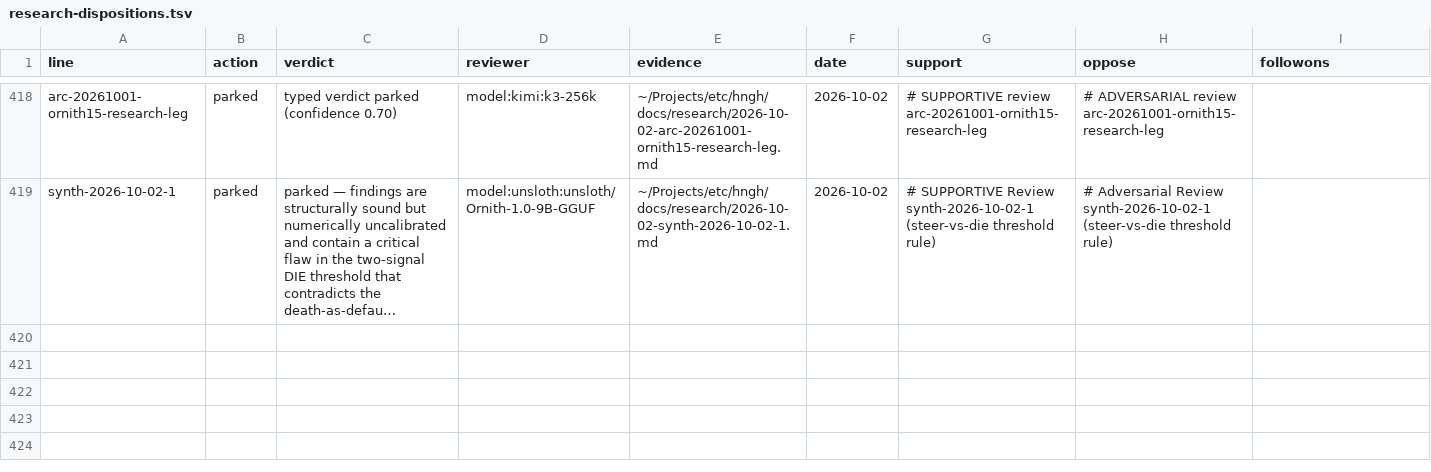
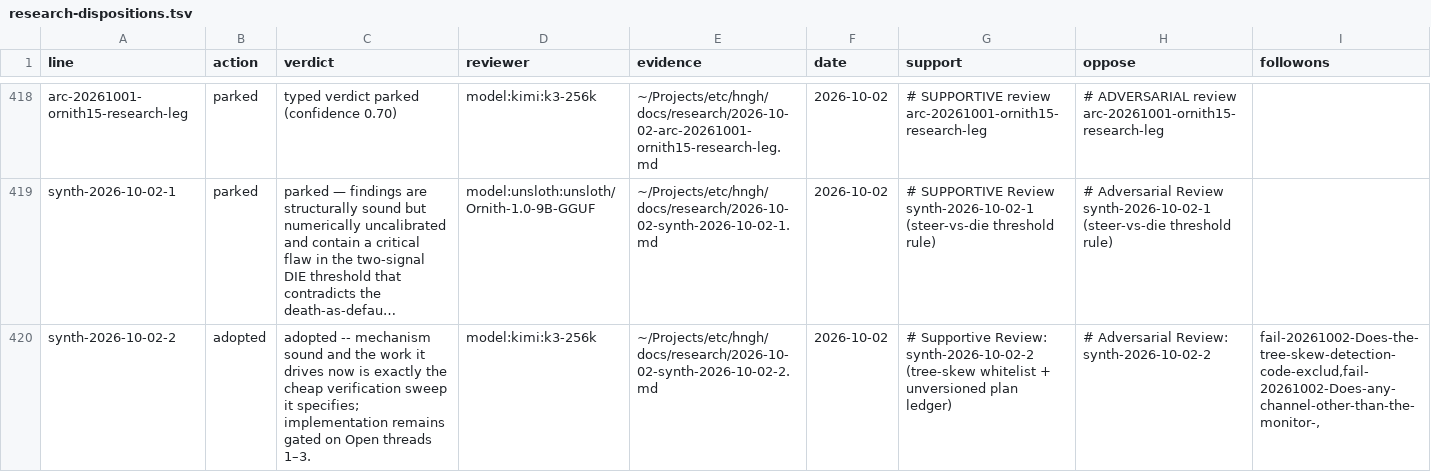
Before and after one commit to boundring/hngh, a TSV file: automation/research-dispositions.tsv, drawn as a sheet; only a part is shown, gaps mark what is left out; long unchanged cells end in …; the diff names each change by its address in the sheet, - before the commit and + after, or states it on an @@ line.

Commit message:
research: synth-2026-10-02-2 reviewed-adopted

```diff
--- a/automation/research-dispositions.tsv
+++ b/automation/research-dispositions.tsv
+row 420: synth-2026-10-02-2 | adopted | adopted -- mechanism sound and the work it drives now is exactly the cheap verification sweep it specifies; implementation remains gated on Open threads 1–3. | model:kimi:k3-256k | ~/Projects/etc/hngh/docs/research/2026-10-02-synth-2026-10-02-2.md | 2026-10-02 | # Supportive Review: synth-2026-10-02-2 (tree-skew whitelist + unversioned plan ledger) | # Adversarial Review: synth-2026-10-02-2 | fail-20261002-Does-the-tree-skew-detection-code-exclud,fail-20261002-Does-any-channel-other-than-the-monitor-,
```
Also changed, not shown: automation/research-lessons.tsv, automation/research-lines.tsv.
